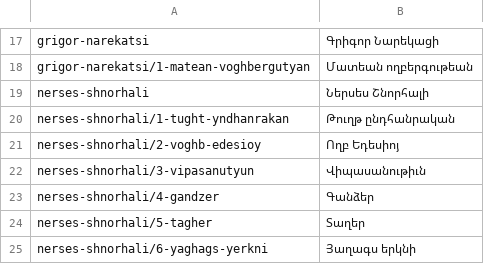
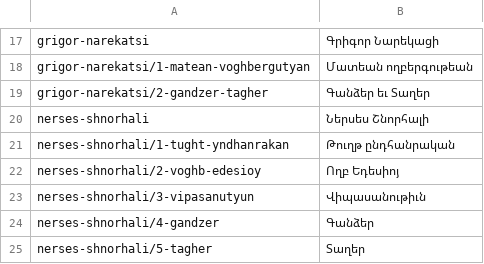
Before and after one commit to serjhnn/nx-gir, a TSV file: books/LIBRARY.tsv, drawn as a sheet; only a part is shown, gaps mark what is left out; the shorter side is filled out with more unchanged rows.

```diff
--- a/books/LIBRARY.tsv
+++ b/books/LIBRARY.tsv
@@ -18,2 +18,3 @@ grigor-narekatsi	Գրիգոր Նարեկացի
 grigor-narekatsi/1-matean-voghbergutyan	Մատեան ողբերգութեան
+grigor-narekatsi/2-gandzer-tagher	Գանձեր եւ Տաղեր
 nerses-shnorhali	Ներսես Շնորհալի
```
Also changed, not shown: notes/limits.tsv, timeline.tsv, 6 other files.
